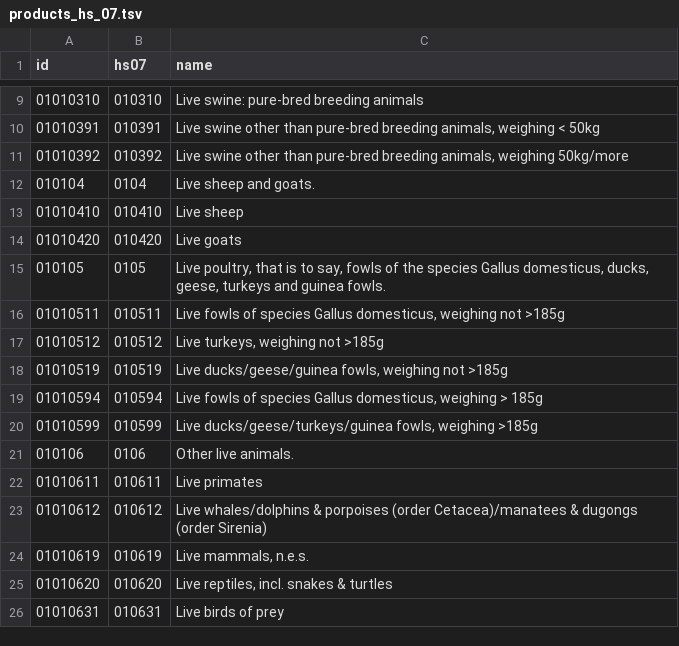
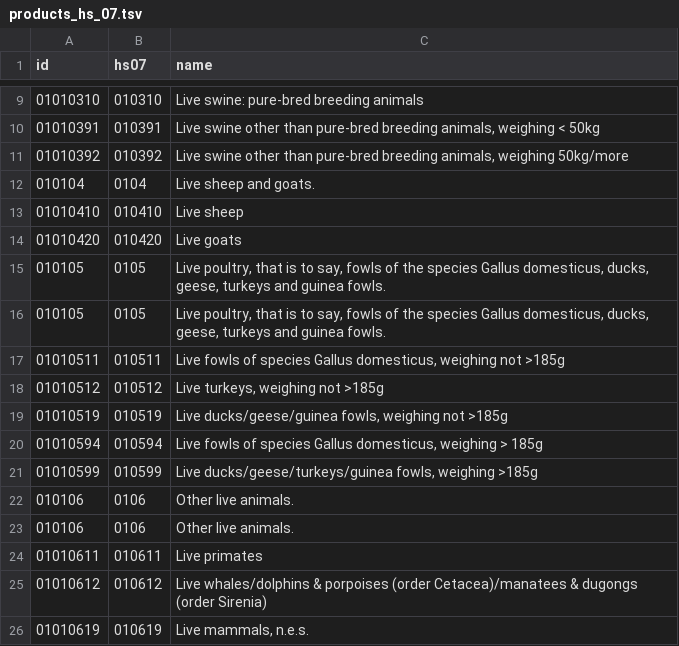
Before and after one commit to agronv/globalData, a TSV file: lib/products_hs_07.tsv, drawn as a sheet; only a part is shown, gaps mark what is left out; the shorter side is filled out with more unchanged rows.

Commit message:
filtered products

```diff
--- a/lib/products_hs_07.tsv
+++ b/lib/products_hs_07.tsv
@@ -15,2 +15,3 @@
 "010105"	"0105"	"Live poultry, that is to say, fowls of the species Gallus domesticus, ducks, geese, turkeys and guinea fowls."
+"010105"	"0105"	"Live poultry, that is to say, fowls of the species Gallus domesticus, ducks, geese, turkeys and guinea fowls."
 "01010511"	"010511"	"Live fowls of species Gallus domesticus, weighing not >185g"
@@ -20,2 +21,3 @@
 "01010599"	"010599"	"Live ducks/geese/turkeys/guinea fowls, weighing >185g"
+"010106"	"0106"	"Other live animals."
 "010106"	"0106"	"Other live animals."
```
Also changed, not shown: 2 other files.
